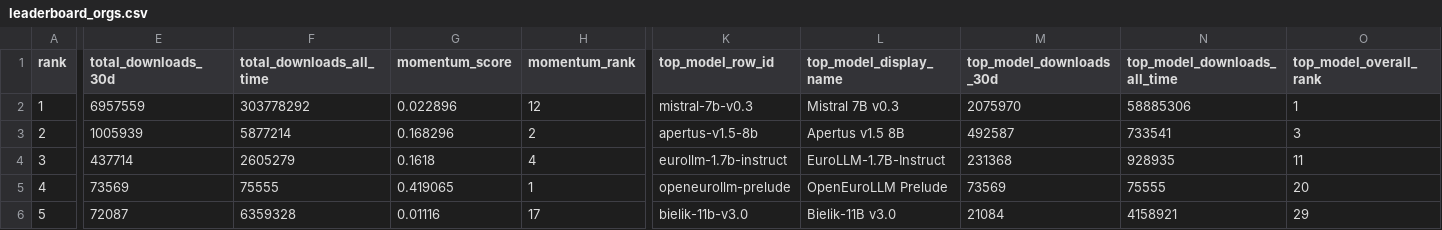
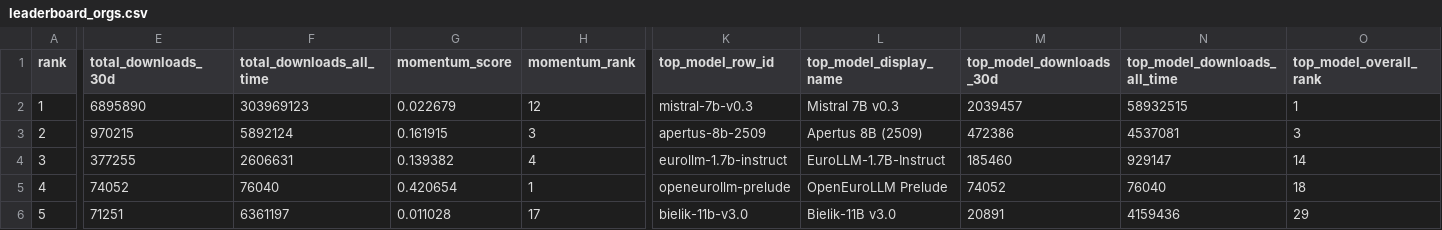
Before and after one commit to speakleash/European-LLM-download-leaderboard, a CSV file: output/leaderboard_orgs.csv, drawn as a sheet; only a part is shown, gaps mark what is left out; the diff covers the shown part only; the diff names each change by its address in the sheet, - before the commit and + after, or states it on an @@ line.

```diff
--- a/output/leaderboard_orgs.csv
+++ b/output/leaderboard_orgs.csv
-E2 (total_downloads_30d): 6957559
+E2 (total_downloads_30d): 6895890
-F2 (total_downloads_all_time): 303778292
+F2 (total_downloads_all_time): 303969123
-G2 (momentum_score): 0.022896
+G2 (momentum_score): 0.022679
-M2 (top_model_downloads_30d): 2075970
+M2 (top_model_downloads_30d): 2039457
-N2 (top_model_downloads_all_time): 58885306
+N2 (top_model_downloads_all_time): 58932515
-E3 (total_downloads_30d): 1005939
+E3 (total_downloads_30d): 970215
-F3 (total_downloads_all_time): 5877214
+F3 (total_downloads_all_time): 5892124
-G3 (momentum_score): 0.168296
+G3 (momentum_score): 0.161915
-H3 (momentum_rank): 2
+H3 (momentum_rank): 3
-K3 (top_model_row_id): apertus-v1.5-8b
+K3 (top_model_row_id): apertus-8b-2509
-L3 (top_model_display_name): Apertus v1.5 8B
+L3 (top_model_display_name): Apertus 8B (2509)
-M3 (top_model_downloads_30d): 492587
+M3 (top_model_downloads_30d): 472386
-N3 (top_model_downloads_all_time): 733541
+N3 (top_model_downloads_all_time): 4537081
-E4 (total_downloads_30d): 437714
+E4 (total_downloads_30d): 377255
-F4 (total_downloads_all_time): 2605279
+F4 (total_downloads_all_time): 2606631
-G4 (momentum_score): 0.1618
+G4 (momentum_score): 0.139382
-M4 (top_model_downloads_30d): 231368
+M4 (top_model_downloads_30d): 185460
-N4 (top_model_downloads_all_time): 928935
+N4 (top_model_downloads_all_time): 929147
-O4 (top_model_overall_rank): 11
+O4 (top_model_overall_rank): 14
-E5 (total_downloads_30d): 73569
+E5 (total_downloads_30d): 74052
-F5 (total_downloads_all_time): 75555
+F5 (total_downloads_all_time): 76040
-G5 (momentum_score): 0.419065
+G5 (momentum_score): 0.420654
-M5 (top_model_downloads_30d): 73569
+M5 (top_model_downloads_30d): 74052
-N5 (top_model_downloads_all_time): 75555
+N5 (top_model_downloads_all_time): 76040
-O5 (top_model_overall_rank): 20
+O5 (top_model_overall_rank): 18
-E6 (total_downloads_30d): 72087
+E6 (total_downloads_30d): 71251
-F6 (total_downloads_all_time): 6359328
+F6 (total_downloads_all_time): 6361197
-G6 (momentum_score): 0.01116
+G6 (momentum_score): 0.011028
-M6 (top_model_downloads_30d): 21084
+M6 (top_model_downloads_30d): 20891
-N6 (top_model_downloads_all_time): 4158921
+N6 (top_model_downloads_all_time): 4159436
```
Also changed, not shown: 111 edited cells elsewhere in this file, output/leaderboard.csv, 12 other files.
